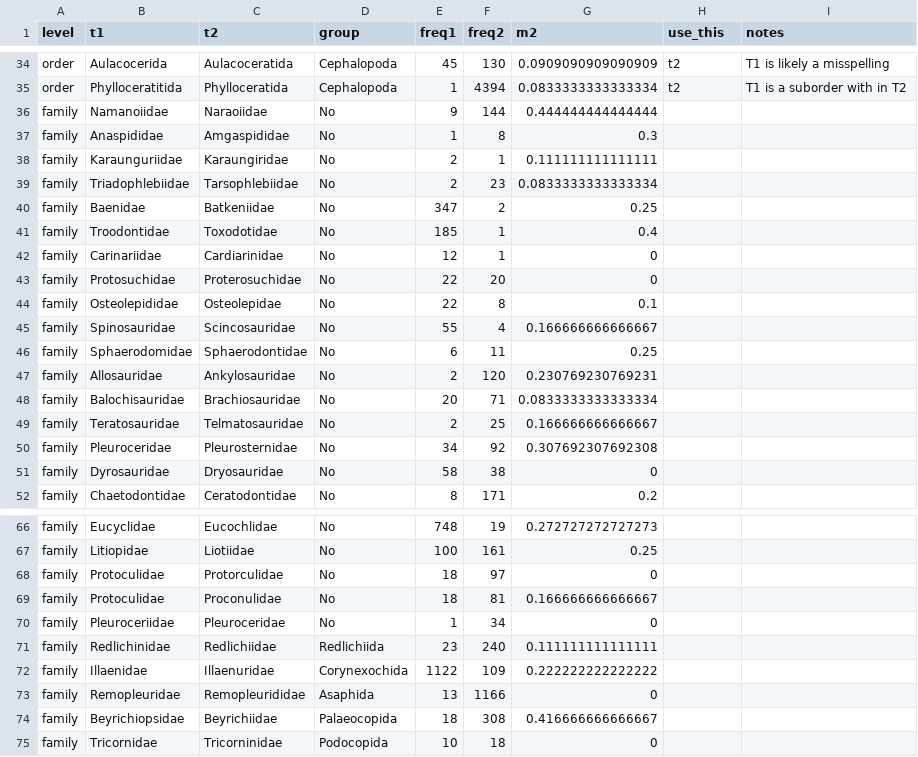
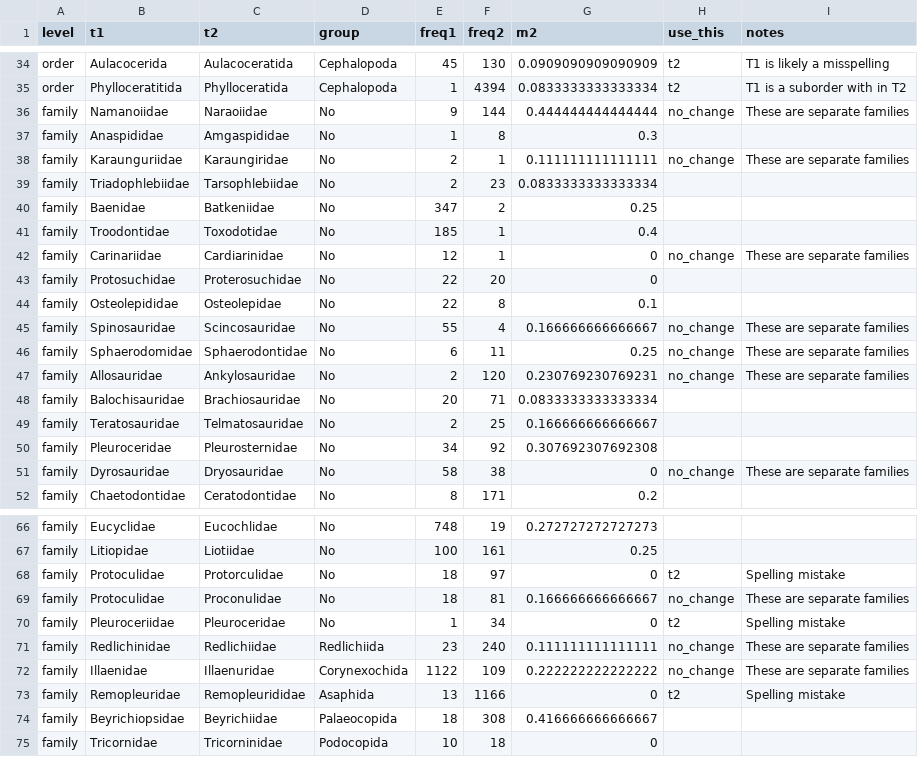
Before and after one commit to naheim/PBDB_Scripts, a CSV file: Taxon_Cleaning_Files/synonym_fixes.csv, drawn as a sheet; only a part is shown, gaps mark what is left out.

```diff
--- a/Taxon_Cleaning_Files/synonym_fixes.csv
+++ b/Taxon_Cleaning_Files/synonym_fixes.csv
@@ -35,5 +35,5 @@ order,Aulacocerida,Aulacoceratida,Cephalopoda,45,130,0.0909090909090909,t2,T1 is
 order,Phylloceratitida,Phylloceratida,Cephalopoda,1,4394,0.0833333333333334,t2,T1 is a suborder with in T2
-family,Namanoiidae,Naraoiidae,No,9,144,0.444444444444444,,
+family,Namanoiidae,Naraoiidae,No,9,144,0.444444444444444,no_change,These are separate families
 family,Anaspididae,Amgaspididae,No,1,8,0.3,,
-family,Karaunguriidae,Karaungiridae,No,2,1,0.111111111111111,,
+family,Karaunguriidae,Karaungiridae,No,2,1,0.111111111111111,no_change,These are separate families
 family,Triadophlebiidae,Tarsophlebiidae,No,2,23,0.0833333333333334,,
@@ -41,8 +41,8 @@ family,Baenidae,Batkeniidae,No,347,2,0.25,,
 family,Troodontidae,Toxodotidae,No,185,1,0.4,,
-family,Carinariidae,Cardiarinidae,No,12,1,0,,
+family,Carinariidae,Cardiarinidae,No,12,1,0,no_change,These are separate families
 family,Protosuchidae,Proterosuchidae,No,22,20,0,,
 family,Osteolepididae,Osteolepidae,No,22,8,0.1,,
-family,Spinosauridae,Scincosauridae,No,55,4,0.166666666666667,,
-family,Sphaerodomidae,Sphaerodontidae,No,6,11,0.25,,
-family,Allosauridae,Ankylosauridae,No,2,120,0.230769230769231,,
+family,Spinosauridae,Scincosauridae,No,55,4,0.166666666666667,no_change,These are separate families
+family,Sphaerodomidae,Sphaerodontidae,No,6,11,0.25,no_change,These are separate families
+family,Allosauridae,Ankylosauridae,No,2,120,0.230769230769231,no_change,These are separate families
 family,Balochisauridae,Brachiosauridae,No,20,71,0.0833333333333334,,
@@ -50,3 +50,3 @@ family,Teratosauridae,Telmatosauridae,No,2,25,0.166666666666667,,
 family,Pleuroceridae,Pleurosternidae,No,34,92,0.307692307692308,,
-family,Dyrosauridae,Dryosauridae,No,58,38,0,,
+family,Dyrosauridae,Dryosauridae,No,58,38,0,no_change,These are separate families
 family,Chaetodontidae,Ceratodontidae,No,8,171,0.2,,
@@ -67,8 +67,8 @@ family,Eucyclidae,Eucochlidae,No,748,19,0.272727272727273,,
 family,Litiopidae,Liotiidae,No,100,161,0.25,,
-family,Protoculidae,Protorculidae,No,18,97,0,,
-family,Protoculidae,Proconulidae,No,18,81,0.166666666666667,,
-family,Pleuroceriidae,Pleuroceridae,No,1,34,0,,
-family,Redlichinidae,Redlichiidae,Redlichiida,23,240,0.111111111111111,,
-family,Illaenidae,Illaenuridae,Corynexochida,1122,109,0.222222222222222,,
-family,Remopleuridae,Remopleurididae,Asaphida,13,1166,0,,
+family,Protoculidae,Protorculidae,No,18,97,0,t2,Spelling mistake
+family,Protoculidae,Proconulidae,No,18,81,0.166666666666667,no_change,These are separate families
+family,Pleuroceriidae,Pleuroceridae,No,1,34,0,t2,Spelling mistake
+family,Redlichinidae,Redlichiidae,Redlichiida,23,240,0.111111111111111,no_change,These are separate families
+family,Illaenidae,Illaenuridae,Corynexochida,1122,109,0.222222222222222,no_change,These are separate families
+family,Remopleuridae,Remopleurididae,Asaphida,13,1166,0,t2,Spelling mistake
 family,Beyrichiopsidae,Beyrichiidae,Palaeocopida,18,308,0.416666666666667,,
```
Also changed, not shown: 3 other files.
